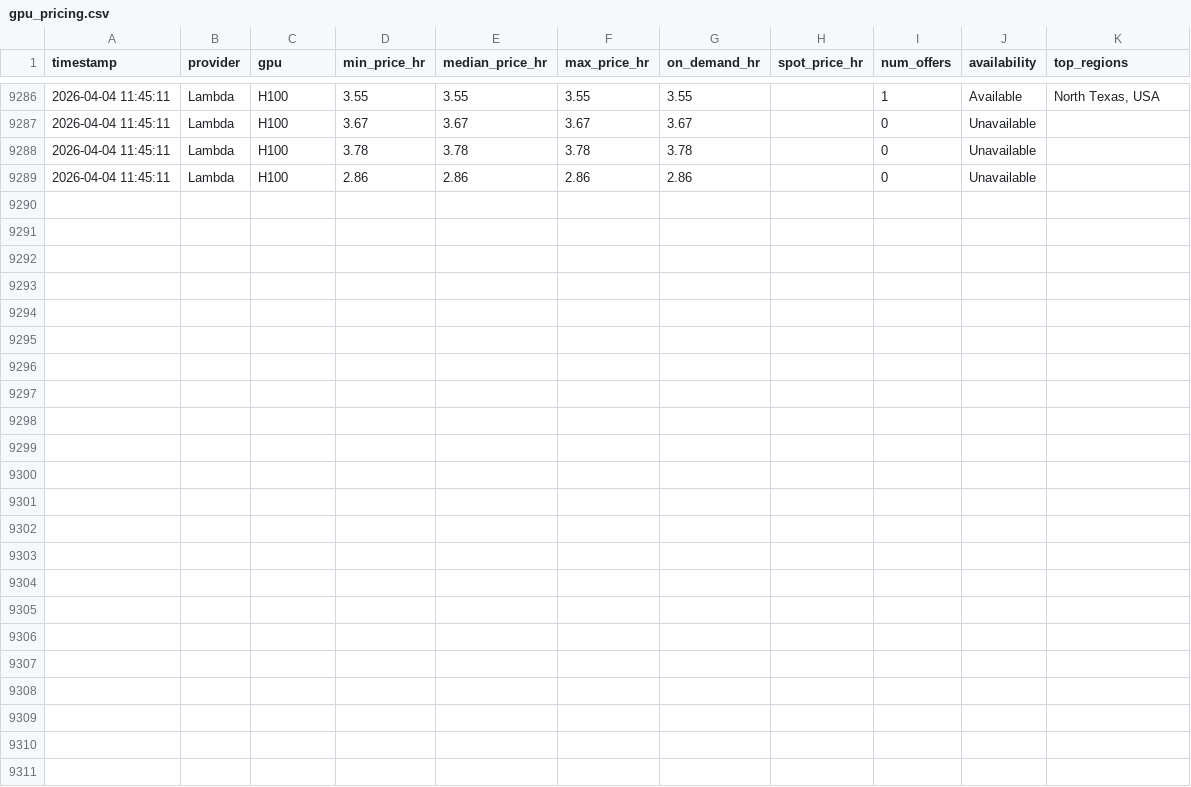
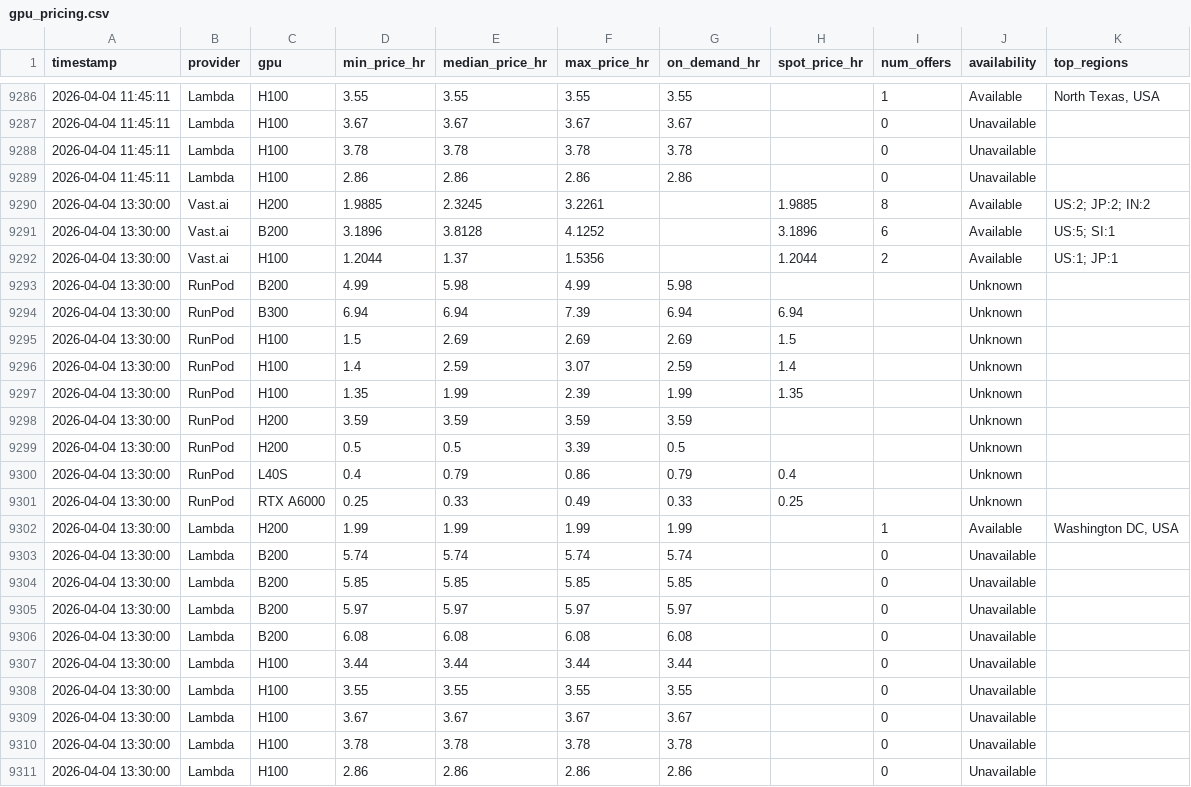
Before and after one commit to nixj9/gpu-market-intel, a CSV file: data/gpu_pricing.csv, drawn as a sheet; only a part is shown, gaps mark what is left out.

Commit message:
📊 data: 2026-04-04 13:30 UTC

```diff
--- a/data/gpu_pricing.csv
+++ b/data/gpu_pricing.csv
@@ -9289 +9289,23 @@ timestamp,provider,gpu,min_price_hr,median_price_hr,max_price_hr,on_demand_hr,sp
 2026-04-04 11:45:11,Lambda,H100,2.86,2.86,2.86,2.86,,0,Unavailable,
+2026-04-04 13:30:00,Vast.ai,H200,1.9885,2.3245,3.2261,,1.9885,8,Available,US:2; JP:2; IN:2
+2026-04-04 13:30:00,Vast.ai,B200,3.1896,3.8128,4.1252,,3.1896,6,Available,US:5; SI:1
+2026-04-04 13:30:00,Vast.ai,H100,1.2044,1.37,1.5356,,1.2044,2,Available,US:1; JP:1
+2026-04-04 13:30:00,RunPod,B200,4.99,5.98,4.99,5.98,,,Unknown,
+2026-04-04 13:30:00,RunPod,B300,6.94,6.94,7.39,6.94,6.94,,Unknown,
+2026-04-04 13:30:00,RunPod,H100,1.5,2.69,2.69,2.69,1.5,,Unknown,
+2026-04-04 13:30:00,RunPod,H100,1.4,2.59,3.07,2.59,1.4,,Unknown,
+2026-04-04 13:30:00,RunPod,H100,1.35,1.99,2.39,1.99,1.35,,Unknown,
+2026-04-04 13:30:00,RunPod,H200,3.59,3.59,3.59,3.59,,,Unknown,
+2026-04-04 13:30:00,RunPod,H200,0.5,0.5,3.39,0.5,,,Unknown,
+2026-04-04 13:30:00,RunPod,L40S,0.4,0.79,0.86,0.79,0.4,,Unknown,
+2026-04-04 13:30:00,RunPod,RTX A6000,0.25,0.33,0.49,0.33,0.25,,Unknown,
+2026-04-04 13:30:00,Lambda,H200,1.99,1.99,1.99,1.99,,1,Available,"Washington DC, USA"
+2026-04-04 13:30:00,Lambda,B200,5.74,5.74,5.74,5.74,,0,Unavailable,
+2026-04-04 13:30:00,Lambda,B200,5.85,5.85,5.85,5.85,,0,Unavailable,
+2026-04-04 13:30:00,Lambda,B200,5.97,5.97,5.97,5.97,,0,Unavailable,
+2026-04-04 13:30:00,Lambda,B200,6.08,6.08,6.08,6.08,,0,Unavailable,
+2026-04-04 13:30:00,Lambda,H100,3.44,3.44,3.44,3.44,,0,Unavailable,
+2026-04-04 13:30:00,Lambda,H100,3.55,3.55,3.55,3.55,,0,Unavailable,
+2026-04-04 13:30:00,Lambda,H100,3.67,3.67,3.67,3.67,,0,Unavailable,
+2026-04-04 13:30:00,Lambda,H100,3.78,3.78,3.78,3.78,,0,Unavailable,
+2026-04-04 13:30:00,Lambda,H100,2.86,2.86,2.86,2.86,,0,Unavailable,
```
